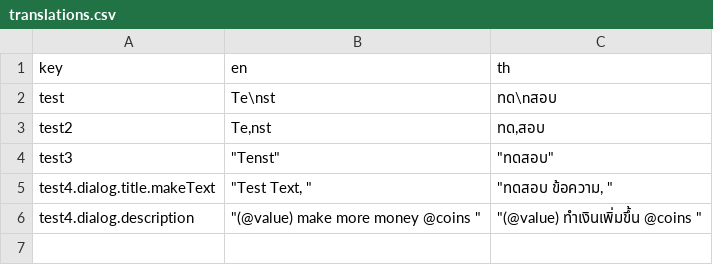
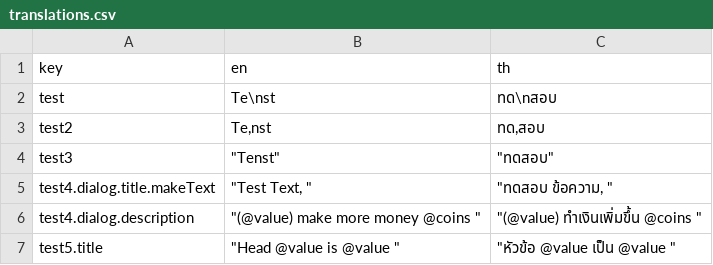
Before and after one commit to Revitate/getx_csv_translation, a CSV file: getx_csv_translation_generator/example/lib/core/translations.csv, drawn as a sheet.

```diff
--- a/getx_csv_translation_generator/example/lib/core/translations.csv
+++ b/getx_csv_translation_generator/example/lib/core/translations.csv
@@ -6 +6,2 @@ test4.dialog.title.makeText,"""Test Text, ""","""ทดสอบ ข้อคว
 test4.dialog.description,"""(@value) make more money @coins ""","""(@value) ทำเงินเพิ่มขึ้น @coins """
+test5.title,"""Head @value is @value ""","""หัวข้อ @value เป็น @value """
```
Also changed, not shown: 9 other files.
